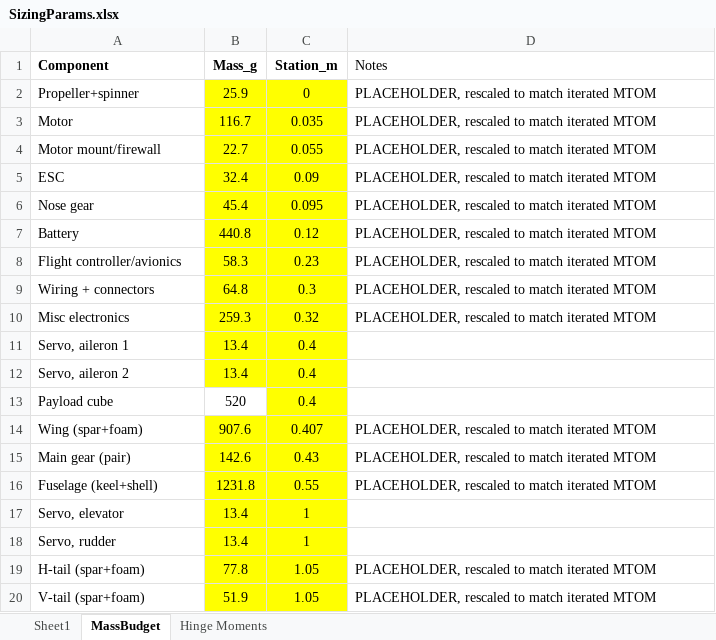
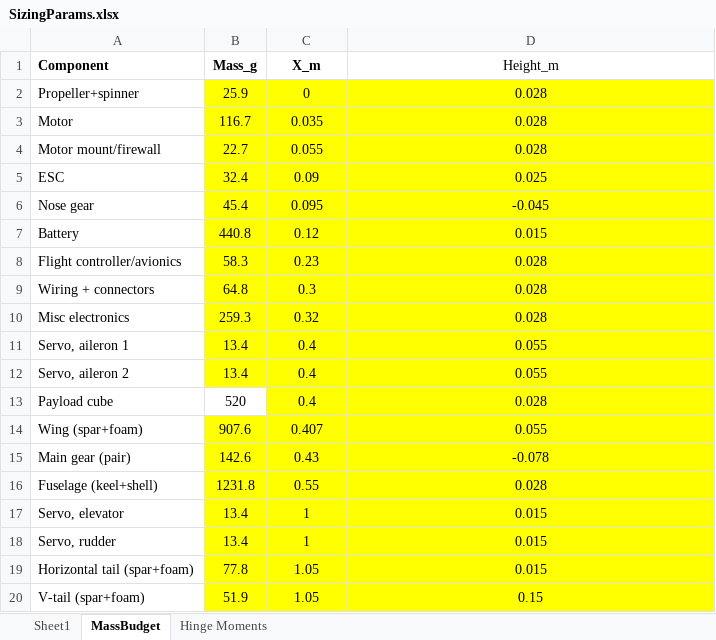
Before and after one commit to HudsonReynolds/451-DBF-Team01, an Excel workbook: SizingParams.xlsx, sheet MassBudget, drawn as a sheet; values as stored, in another font and other column widths than the file's, no borders; the diff names each change by its address in the sheet, - before the commit and + after, or states it on an @@ line.

Commit message:
V-n, Wing, Tail, Fuselage, Takoff rotation First pass
ff

```diff
--- a/SizingParams.xlsx (sheet MassBudget)
+++ b/SizingParams.xlsx (sheet MassBudget)
-C1: Station_m
+C1: X_m
-D1: Notes
+D1: Height_m
-D1:D10 alignment: left
+D1:D10 alignment: center
-D2:D4 (Height_m): PLACEHOLDER, rescaled to match iterated MTOM
+D2:D4 (Height_m): 0.028
-D2:D20 fill: none
+D2:D20 fill: #FFFF00
-D5 (Height_m): PLACEHOLDER, rescaled to match iterated MTOM
+D5 (Height_m): 0.025
-D6 (Height_m): PLACEHOLDER, rescaled to match iterated MTOM
+D6 (Height_m): -0.045
-D7 (Height_m): PLACEHOLDER, rescaled to match iterated MTOM
+D7 (Height_m): 0.015
-D8:D10 (Height_m): PLACEHOLDER, rescaled to match iterated MTOM
+D8:D10 (Height_m): 0.028
-D11:D12 (Height_m): (empty)
+D11:D12 (Height_m): 0.055
-D13 (Height_m): (empty)
+D13 (Height_m): 0.028
-D14 (Height_m): PLACEHOLDER, rescaled to match iterated MTOM
+D14 (Height_m): 0.055
-D14:D16 alignment: left
+D14:D16 alignment: center
-D15 (Height_m): PLACEHOLDER, rescaled to match iterated MTOM
+D15 (Height_m): -0.078
-D16 (Height_m): PLACEHOLDER, rescaled to match iterated MTOM
+D16 (Height_m): 0.028
-D17:D18 (Height_m): (empty)
+D17:D18 (Height_m): 0.015
-A19 (Component): H-tail (spar+foam)
+A19 (Component): Horizontal tail (spar+foam)
-D19 (Height_m): PLACEHOLDER, rescaled to match iterated MTOM
+D19 (Height_m): 0.015
-D19:D20 alignment: left
+D19:D20 alignment: center
-D20 (Height_m): PLACEHOLDER, rescaled to match iterated MTOM
+D20 (Height_m): 0.15
```
Also changed, not shown: 6 other files.
